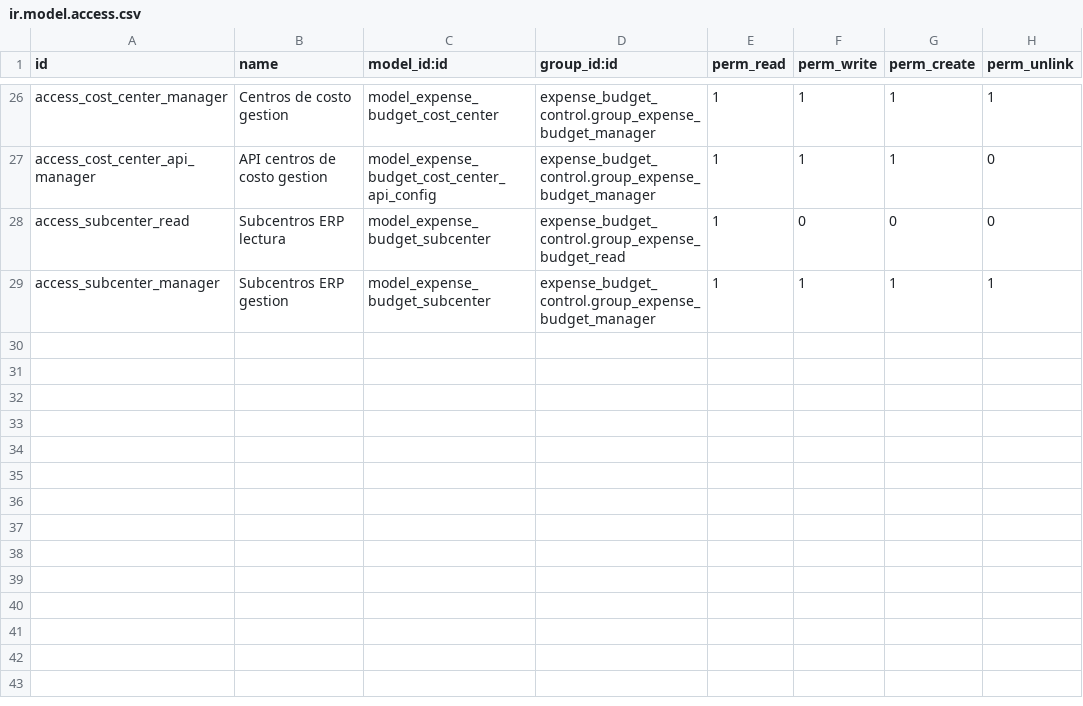
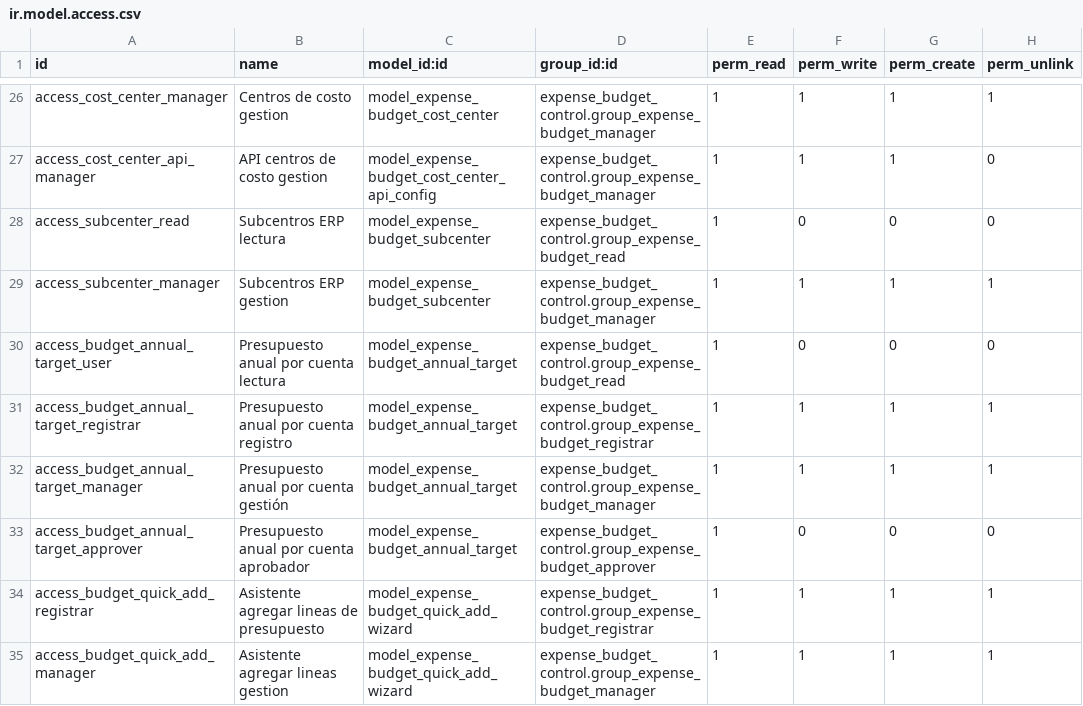
Before and after one commit to midrovom/theme_prime_custom, a CSV file: expense_budget_control/security/ir.model.access.csv, drawn as a sheet; only a part is shown, gaps mark what is left out.

```diff
--- a/expense_budget_control/security/ir.model.access.csv
+++ b/expense_budget_control/security/ir.model.access.csv
@@ -29 +29,7 @@ access_subcenter_read,Subcentros ERP lectura,model_expense_budget_subcenter,expe
 access_subcenter_manager,Subcentros ERP gestion,model_expense_budget_subcenter,expense_budget_control.group_expense_budget_manager,1,1,1,1
+access_budget_annual_target_user,Presupuesto anual por cuenta lectura,model_expense_budget_annual_target,expense_budget_control.group_expense_budget_read,1,0,0,0
+access_budget_annual_target_registrar,Presupuesto anual por cuenta registro,model_expense_budget_annual_target,expense_budget_control.group_expense_budget_registrar,1,1,1,1
+access_budget_annual_target_manager,Presupuesto anual por cuenta gestión,model_expense_budget_annual_target,expense_budget_control.group_expense_budget_manager,1,1,1,1
+access_budget_annual_target_approver,Presupuesto anual por cuenta aprobador,model_expense_budget_annual_target,expense_budget_control.group_expense_budget_approver,1,0,0,0
+access_budget_quick_add_registrar,Asistente agregar lineas de presupuesto,model_expense_budget_quick_add_wizard,expense_budget_control.group_expense_budget_registrar,1,1,1,1
+access_budget_quick_add_manager,Asistente agregar lineas gestion,model_expense_budget_quick_add_wizard,expense_budget_control.group_expense_budget_manager,1,1,1,1
```
Also changed, not shown: 11 other files.
